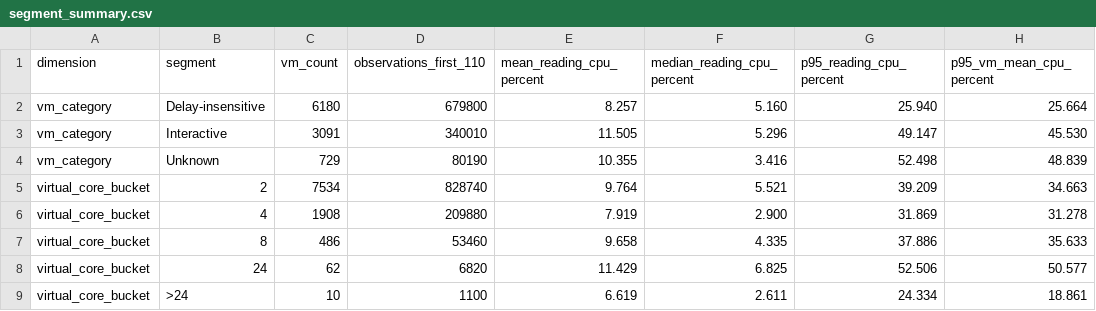
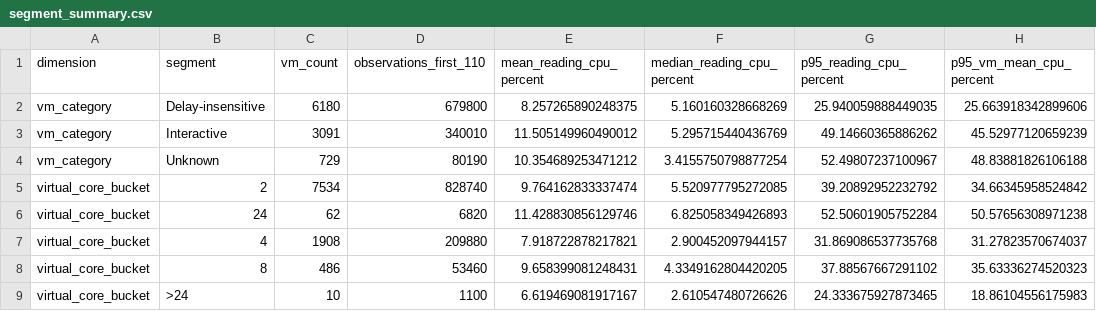
Before and after one commit to banty1288/atomity-cloud-workload-forecasting, a CSV file: reports/generated/segment_summary.csv, drawn as a sheet; only a part is shown; the diff covers the shown part only.

```diff
--- a/reports/generated/segment_summary.csv
+++ b/reports/generated/segment_summary.csv
@@ -1,9 +1,9 @@
 dimension,segment,vm_count,observations_first_110,mean_reading_cpu_percent,median_reading_cpu_percent,p95_reading_cpu_percent,p95_vm_mean_cpu_percent
-vm_category,Delay-insensitive,6180,679800,8.257,5.160,25.940,25.664
-vm_category,Interactive,3091,340010,11.505,5.296,49.147,45.530
-vm_category,Unknown,729,80190,10.355,3.416,52.498,48.839
-virtual_core_bucket,2,7534,828740,9.764,5.521,39.209,34.663
-virtual_core_bucket,4,1908,209880,7.919,2.900,31.869,31.278
-virtual_core_bucket,8,486,53460,9.658,4.335,37.886,35.633
-virtual_core_bucket,24,62,6820,11.429,6.825,52.506,50.577
-virtual_core_bucket,>24,10,1100,6.619,2.611,24.334,18.861
+vm_category,Delay-insensitive,6180,679800,8.257265890248375,5.160160328668269,25.940059888449035,25.663918342899606
+vm_category,Interactive,3091,340010,11.505149960490012,5.295715440436769,49.14660365886262,45.52977120659239
+vm_category,Unknown,729,80190,10.354689253471212,3.4155750798877254,52.49807237100967,48.83881826106188
+virtual_core_bucket,2,7534,828740,9.764162833337474,5.520977795272085,39.20892952232792,34.66345958524842
+virtual_core_bucket,24,62,6820,11.428830856129746,6.825058349426893,52.50601905752284,50.57656308971238
+virtual_core_bucket,4,1908,209880,7.918722878217821,2.900452097944157,31.869086537735768,31.27823570674037
+virtual_core_bucket,8,486,53460,9.658399081248431,4.3349162804420205,37.88567667291102,35.63336274520323
+virtual_core_bucket,>24,10,1100,6.619469081917167,2.610547480726626,24.333675927873465,18.86104556175983
```
Also changed, not shown: 2 added rows, 2 removed rows and 16 edited cells elsewhere in this file, predictions.csv, reports/generated/validation_by_horizon.csv, 10 other files.
